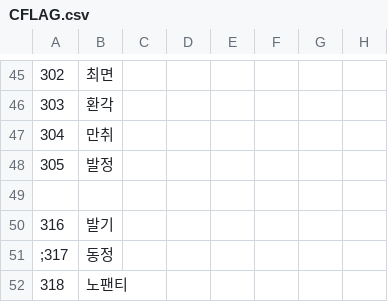
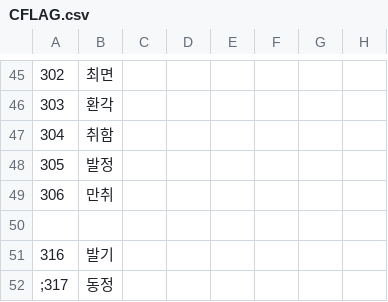
Before and after one commit to Code-AIchemist/Era_Alchemist, a CSV file: CSV/CFLAG.csv, drawn as a sheet; only a part is shown, gaps mark what is left out; the shorter side is filled out with more unchanged rows.

```diff
--- a/CSV/CFLAG.csv
+++ b/CSV/CFLAG.csv
@@ -46,4 +46,5 @@
 303,환각
-304,만취
+304,취함
 305,발정
+306,만취
 
```
Also changed, not shown: CSV/Base.csv, CSV/Chara00.csv, 19 other files.
